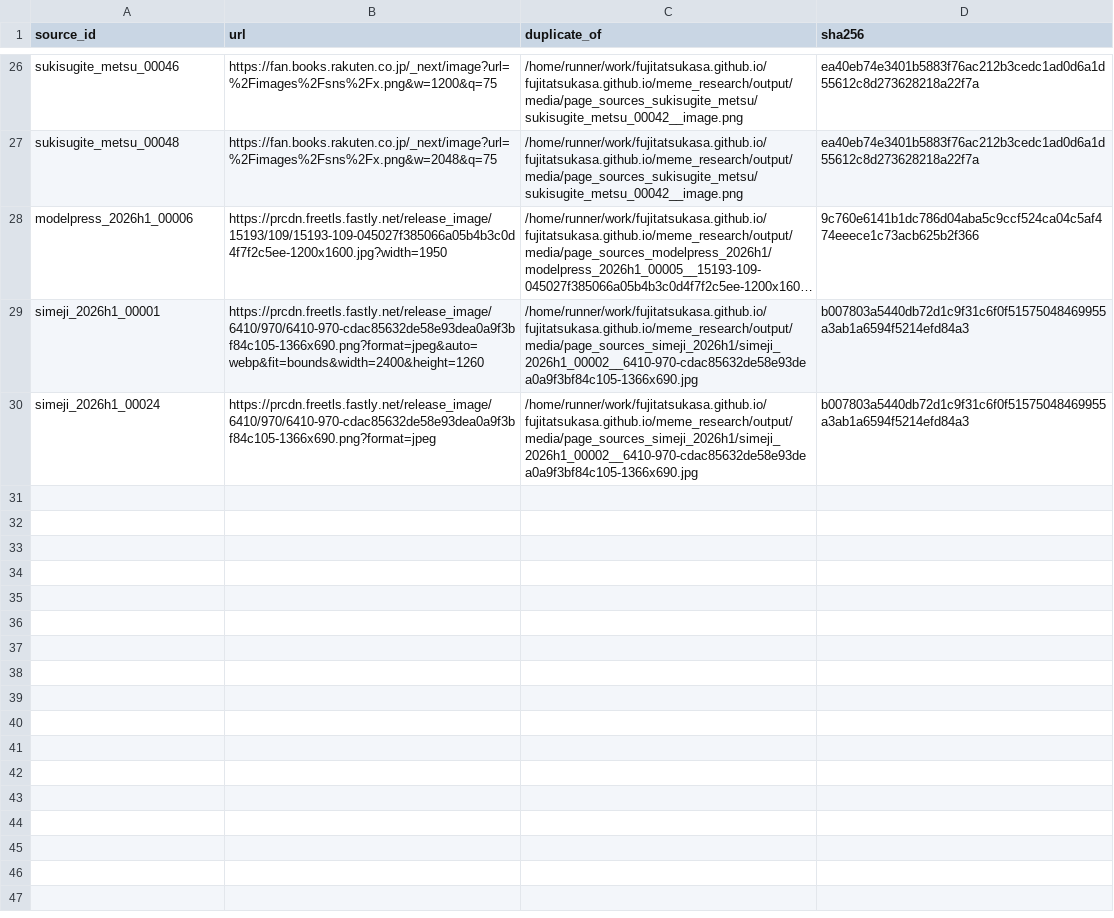
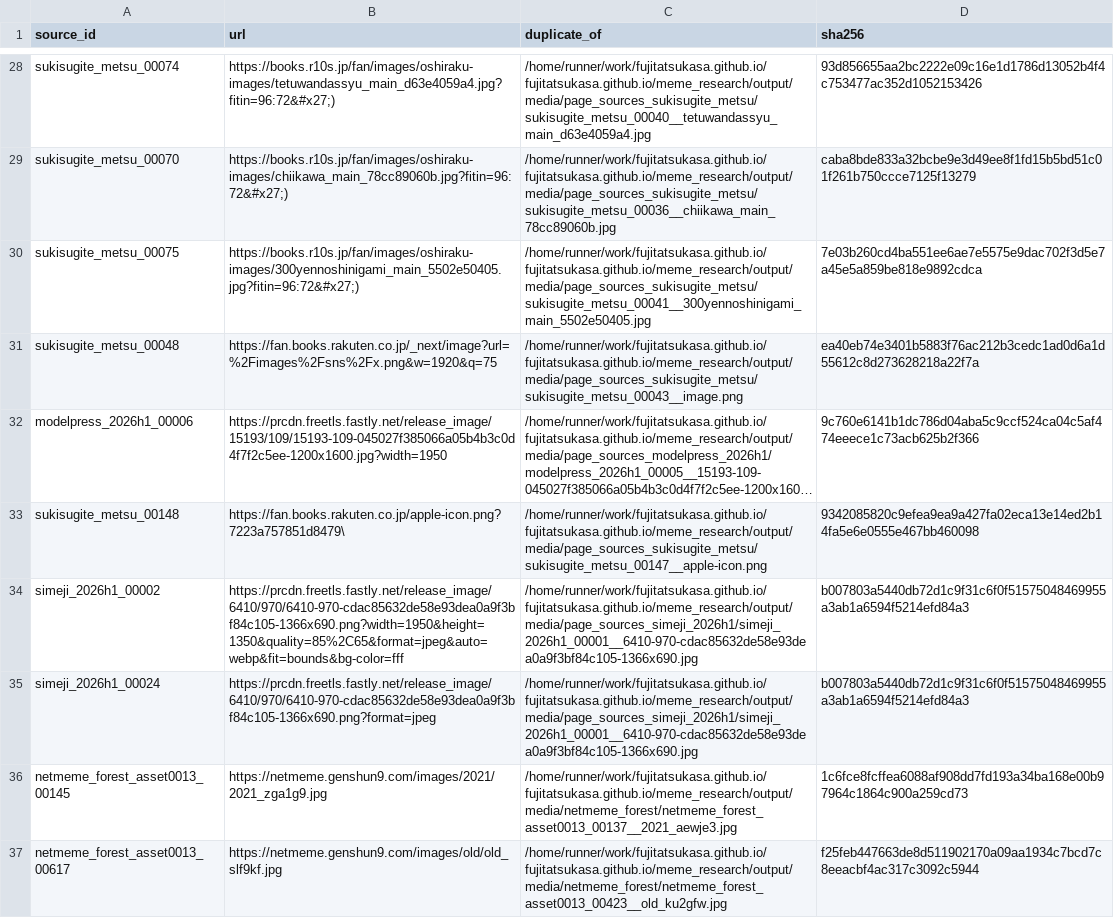
Before and after one commit to fujitatsukasa/fujitatsukasa.github.io, a CSV file: meme_research/output/metadata/duplicates.csv, drawn as a sheet; only a part is shown, gaps mark what is left out; long unchanged cells end in …; addresses are those after the commit; the diff covers the shown part only; the diff names each change by its address in the sheet, - before the commit and + after, or states it on an @@ line.

Commit message:
Expand actual meme research media crawl
Second pass: actual web-circulated media only; no generated replacements.

```diff
--- a/meme_research/output/metadata/duplicates.csv
+++ b/meme_research/output/metadata/duplicates.csv
-A28 (source_id): sukisugite_metsu_00046
+A28 (source_id): sukisugite_metsu_00074
-B28 (url): https://fan.books.rakuten.co.jp/_next/image?url=%2Fimages%2Fsns%2Fx.png&w=1200&q=75
+B28 (url): https://books.r10s.jp/fan/images/oshiraku-images/tetuwandassyu_main_d63e4059a4.jpg?fitin=96:72&#x27;)
-C28 (duplicate_of): /home/runner/work/fujitatsukasa.github.io/fujitatsukasa.github.io/meme_research/output/media/page_sources_sukisugite_metsu/sukisugite_metsu_00042__image.png
+C28 (duplicate_of): /home/runner/work/fujitatsukasa.github.io/fujitatsukasa.github.io/meme_research/output/media/page_sources_sukisugite_metsu/sukisugite_metsu_00040__tetuwandassyu_main_d63e4059a4.jpg
-D28 (sha256): ea40eb74e3401b5883f76ac212b3cedc1ad0d6a1d55612c8d273628218a22f7a
+D28 (sha256): 93d856655aa2bc2222e09c16e1d1786d13052b4f4c753477ac352d1052153426
+row 29: sukisugite_metsu_00070 | https://books.r10s.jp/fan/images/oshiraku-images/chiikawa_main_78cc89060b.jpg?fitin=96:72&#x27;) | /home/runner/work/fujitatsukasa.github.io/fujitatsukasa.github.io/meme_research/output/media/page_sources_sukisugite_metsu/sukisugite_metsu_00036__chiikawa_main_78cc89060b.jpg | caba8bde833a32bcbe9e3d49ee8f1fd15b5bd51c01f261b750ccce7125f13279
+row 30: sukisugite_metsu_00075 | https://books.r10s.jp/fan/images/oshiraku-images/300yennoshinigami_main_5502e50405.jpg?fitin=96:72&#x27;) | /home/runner/work/fujitatsukasa.github.io/fujitatsukasa.github.io/meme_research/output/media/page_sources_sukisugite_metsu/sukisugite_metsu_00041__300yennoshinigami_main_5502e50405.jpg | 7e03b260cd4ba551ee6ae7e5575e9dac702f3d5e7a45e5a859be818e9892cdca
-B31 (url): https://fan.books.rakuten.co.jp/_next/image?url=%2Fimages%2Fsns%2Fx.png&w=2048&q=75
+B31 (url): https://fan.books.rakuten.co.jp/_next/image?url=%2Fimages%2Fsns%2Fx.png&w=1920&q=75
-C31 (duplicate_of): /home/runner/work/fujitatsukasa.github.io/fujitatsukasa.github.io/meme_research/output/media/page_sources_sukisugite_metsu/sukisugite_metsu_00042__image.png
+C31 (duplicate_of): /home/runner/work/fujitatsukasa.github.io/fujitatsukasa.github.io/meme_research/output/media/page_sources_sukisugite_metsu/sukisugite_metsu_00043__image.png
+row 33: sukisugite_metsu_00148 | https://fan.books.rakuten.co.jp/apple-icon.png?7223a757851d8479\ | /home/runner/work/fujitatsukasa.github.io/fujitatsukasa.github.io/meme_research/output/media/page_sources_sukisugite_metsu/sukisugite_metsu_00147__apple-icon.png | 9342085820c9efea9ea9a427fa02eca13e14ed2b14fa5e6e0555e467bb460098
-A34 (source_id): simeji_2026h1_00001
+A34 (source_id): simeji_2026h1_00002
-B34 (url): https://prcdn.freetls.fastly.net/release_image/6410/970/6410-970-cdac85632de58e93dea0a9f3bf84c105-1366x690.png?format=jpeg&auto=webp&fit=bounds&width=2400&height=1260
+B34 (url): https://prcdn.freetls.fastly.net/release_image/6410/970/6410-970-cdac85632de58e93dea0a9f3bf84c105-1366x690.png?width=1950&height=1350&quality=85%2C65&format=jpeg&auto=webp&fit=bounds&bg-color=fff
-C34:C35 (duplicate_of): /home/runner/work/fujitatsukasa.github.io/fujitatsukasa.github.io/meme_research/output/media/page_sources_simeji_2026h1/simeji_2026h1_00002__6410-970-cdac85632de58e93dea0a9f3bf84c105-1366x690.jpg
+C34:C35 (duplicate_of): /home/runner/work/fujitatsukasa.github.io/fujitatsukasa.github.io/meme_research/output/media/page_sources_simeji_2026h1/simeji_2026h1_00001__6410-970-cdac85632de58e93dea0a9f3bf84c105-1366x690.jpg
+row 36: netmeme_forest_asset0013_00145 | https://netmeme.genshun9.com/images/2021/2021_zga1g9.jpg | /home/runner/work/fujitatsukasa.github.io/fujitatsukasa.github.io/meme_research/output/media/netmeme_forest/netmeme_forest_asset0013_00137__2021_aewje3.jpg | 1c6fce8fcffea6088af908dd7fd193a34ba168e00b97964c1864c900a259cd73
+row 37: netmeme_forest_asset0013_00617 | https://netmeme.genshun9.com/images/old/old_slf9kf.jpg | /home/runner/work/fujitatsukasa.github.io/fujitatsukasa.github.io/meme_research/output/media/netmeme_forest/netmeme_forest_asset0013_00423__old_ku2gfw.jpg | f25feb447663de8d511902170a09aa1934c7bcd7c8eeacbf4ac317c3092c5944
```
Also changed, not shown: 8 added rows, 6 removed rows and 51 edited cells elsewhere in this file, 6 other files.
